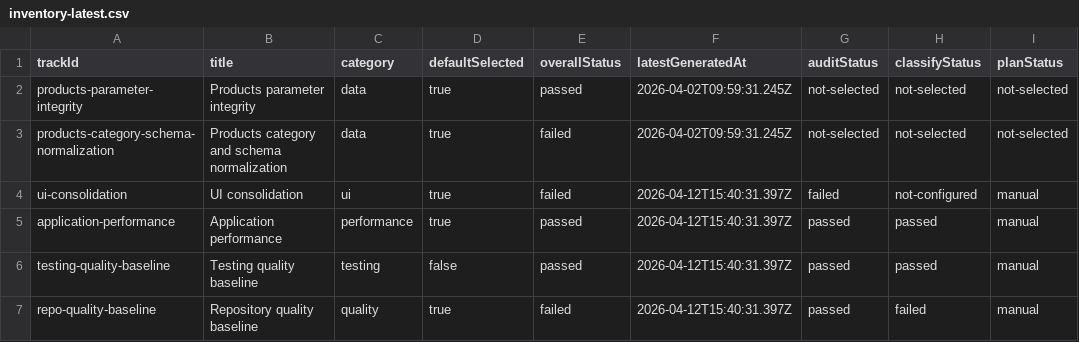
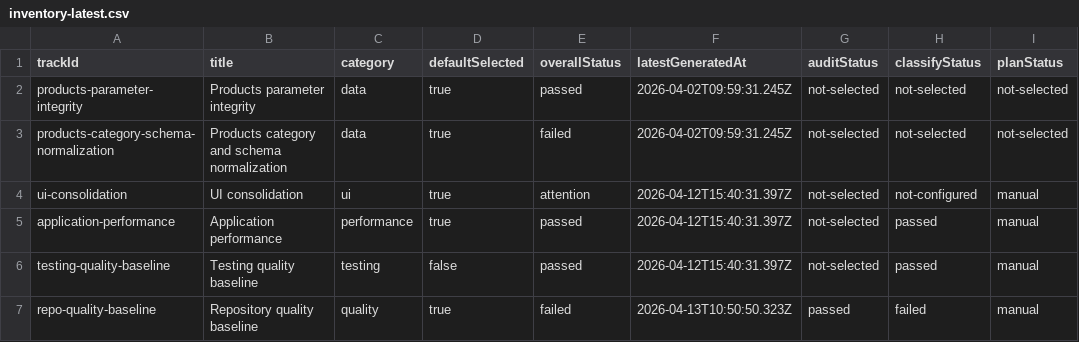
Before and after one commit to michalmatynia/geminitestapp, a CSV file: docs/build/improvements/inventory-latest.csv, drawn as a sheet; only a part is shown; the diff names each change by its address in the sheet, - before the commit and + after, or states it on an @@ line.

```diff
--- a/docs/build/improvements/inventory-latest.csv
+++ b/docs/build/improvements/inventory-latest.csv
-E4 (overallStatus): failed
+E4 (overallStatus): attention
-G4 (auditStatus): failed
+G4 (auditStatus): not-selected
-G5:G6 (auditStatus): passed
+G5:G6 (auditStatus): not-selected
-F7 (latestGeneratedAt): 2026-04-12T15:40:31.397Z
+F7 (latestGeneratedAt): 2026-04-13T10:50:50.323Z
```
Also changed, not shown: docs/build/improvements/application-performance/inventory-latest.csv, docs/build/improvements/repo-quality-baseline/inventory-latest.csv, 55 other files.
